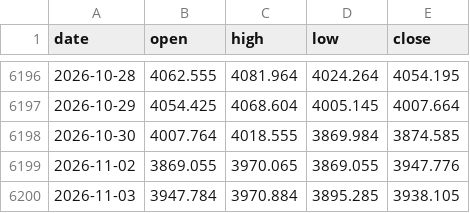
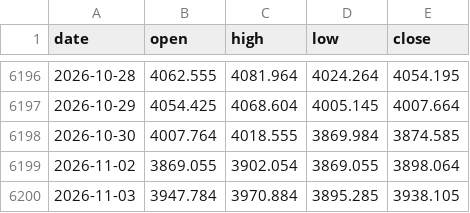
Before and after one commit to AnasKhan2581-star/SmartMoneyBOS, a CSV file: data/xauusd_1d.csv, drawn as a sheet; only a part is shown, gaps mark what is left out.

```diff
--- a/data/xauusd_1d.csv
+++ b/data/xauusd_1d.csv
@@ -6198,3 +6198,3 @@ date,open,high,low,close
 2026-10-30,4007.764,4018.555,3869.984,3874.585
-2026-11-02,3869.055,3970.065,3869.055,3947.776
+2026-11-02,3869.055,3902.054,3869.055,3898.064
 2026-11-03,3947.784,3970.884,3895.285,3938.105
```
